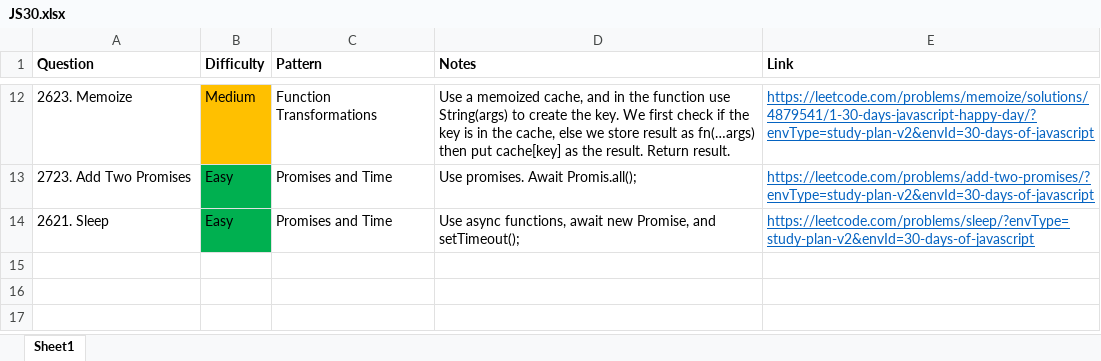
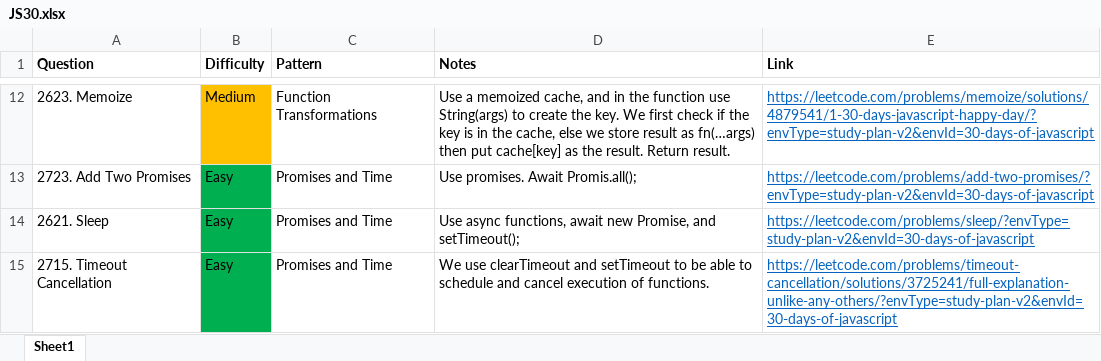
Before and after one commit to park-jsdev/library, an Excel workbook: javascript/JS30.xlsx, sheet Sheet1, drawn as a sheet; only a part is shown, gaps mark what is left out; values as stored, in another font and other column widths than the file's, no borders; table styles not drawn; the diff names each change by its address in the sheet, - before the commit and + after, or states it on an @@ line.

Commit message:
js timeouts

```diff
--- a/javascript/JS30.xlsx (sheet Sheet1)
+++ b/javascript/JS30.xlsx (sheet Sheet1)
+row 15: 2715. Timeout Cancellation | Easy | Promises and Time | We use clearTimeout and setTimeout to be able to schedule and cancel execution of functions. | https://leetcode.com/problems/timeout-cancellation/solutions/3725241/full-explanation-unlike-any-others/?envType=study-plan-v2&envId=30-days-of-javascript
```
Also changed, not shown: 1 other file.
